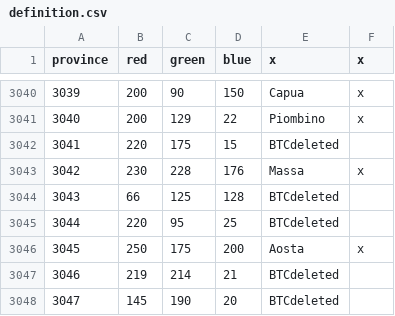
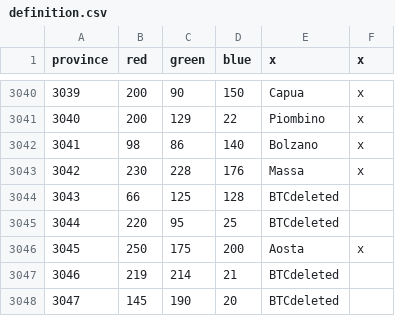
Before and after one commit to AlejandroGiner/Lux-in-Tenebris, a CSV file: map/definition.csv, drawn as a sheet; only a part is shown, gaps mark what is left out.

```diff
--- a/map/definition.csv
+++ b/map/definition.csv
@@ -3041,3 +3041,3 @@ province;red;green;blue;x;x
 3040;200;129;22;Piombino;x
-3041;220;175;15;BTCdeleted
+3041;98;86;140;Bolzano;x
 3042;230;228;176;Massa;x
```
Also changed, not shown: 17 other files.
